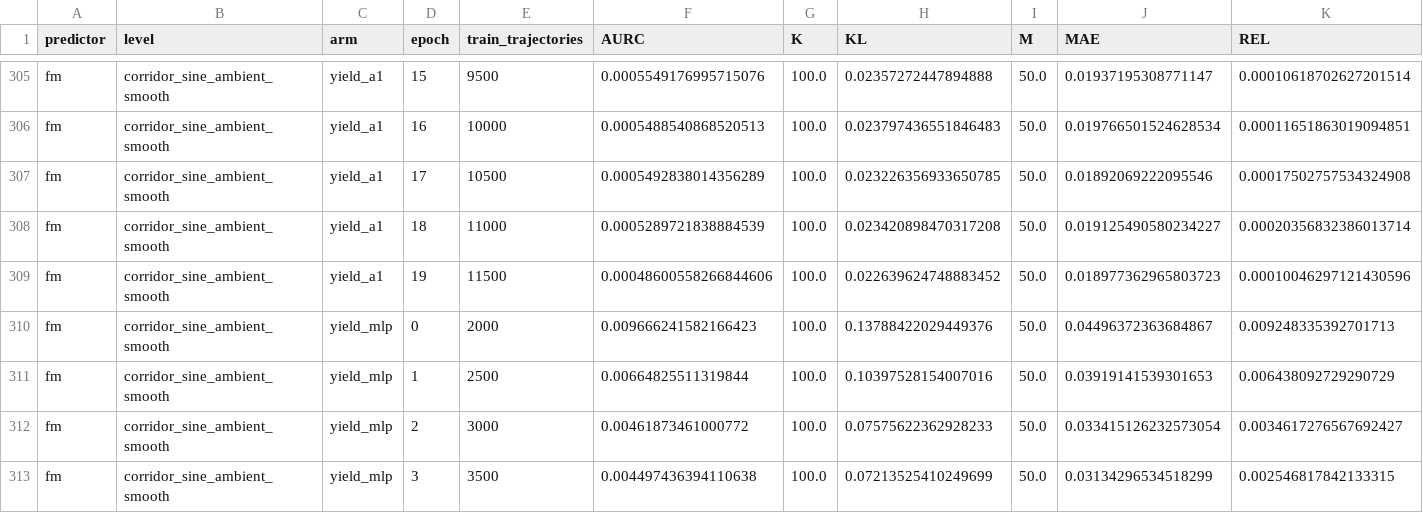
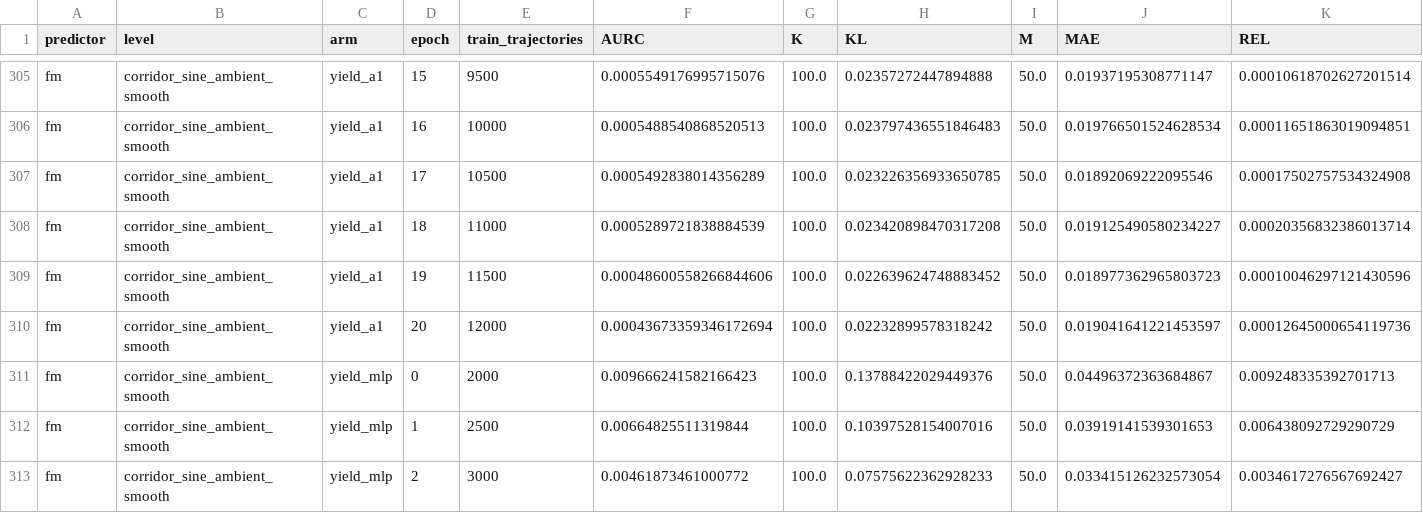
Before and after one commit to dhruvmetha/adaptive_roa, a CSV file: docs/experiments/stochastic/quadrotor2d/quad2d_corridor_sine_ambient_all_levels.csv, drawn as a sheet; only a part is shown, gaps mark what is left out; the shorter side is filled out with more unchanged rows; rows hold the shown columns only; the diff names each change by its address in the sheet, - before the commit and + after, or states it on an @@ line.

Commit message:
data(q2d_cs): score yield_a1 ep20

```diff
--- a/docs/experiments/stochastic/quadrotor2d/quad2d_corridor_sine_ambient_all_levels.csv
+++ b/docs/experiments/stochastic/quadrotor2d/quad2d_corridor_sine_ambient_all_levels.csv
+row 310: fm | corridor_sine_ambient_smooth | yield_a1 | 20 | 12000 | 0.00043673359346172694 | 100.0 | 0.02232899578318242 | 50.0 | 0.019041641221453597 | 0.00012645000654119736
```
